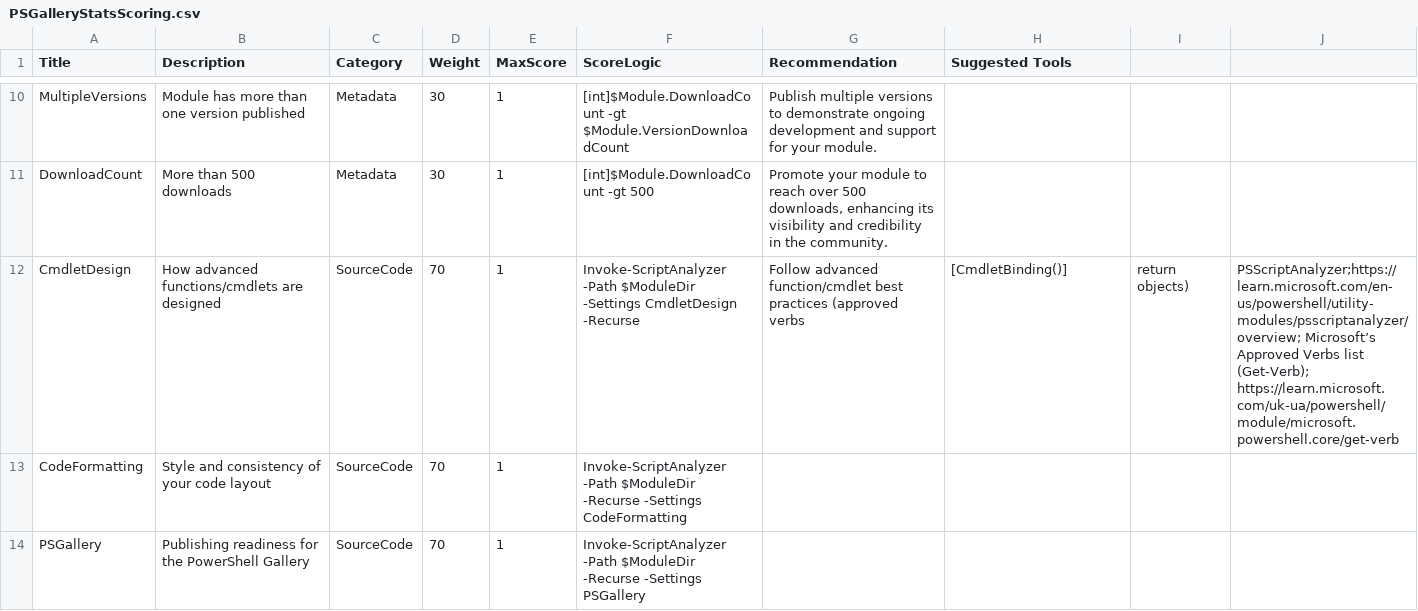
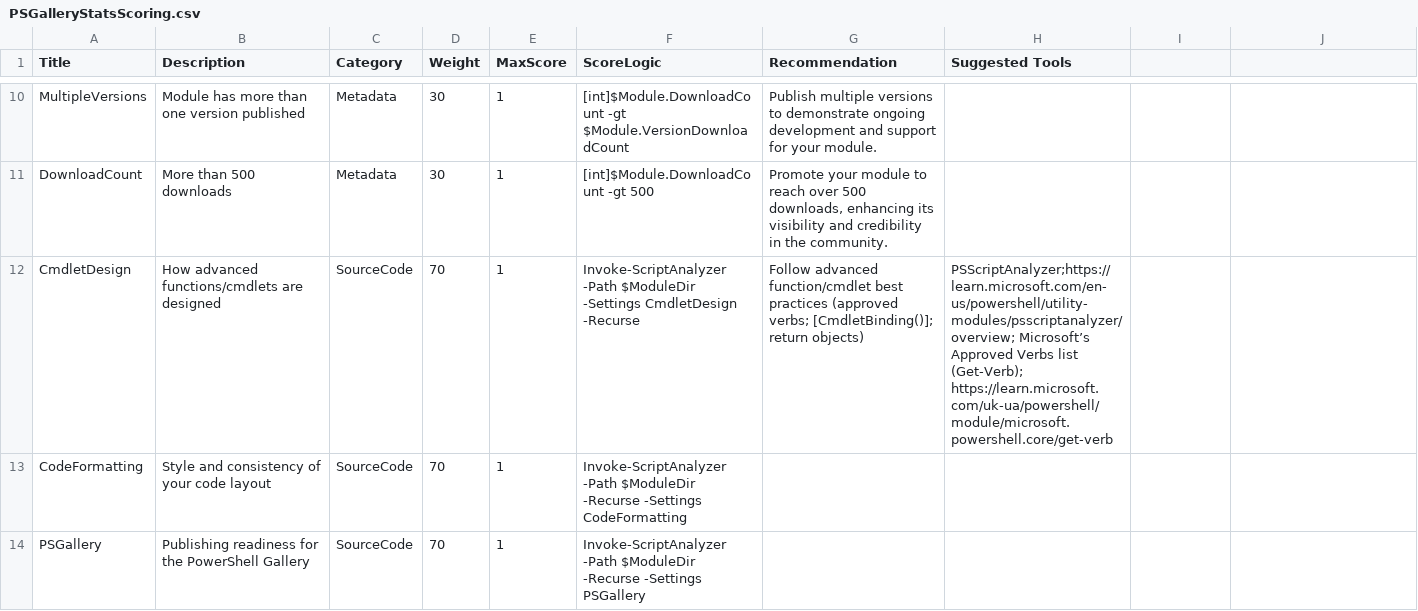
Before and after one commit to andysvints/PowerShellGalleryStats, a CSV file: API/PSGalleryStats/PSGalleryStatsScoring.csv, drawn as a sheet; only a part is shown, gaps mark what is left out.

Commit message:
Update CmdletDesign description formatting

```diff
--- a/API/PSGalleryStats/PSGalleryStatsScoring.csv
+++ b/API/PSGalleryStats/PSGalleryStatsScoring.csv
@@ -11,3 +11,3 @@ MultipleVersions,Module has more than one version published,Metadata,30,1, [int]
 DownloadCount,More than 500 downloads,Metadata,30,1, [int]$Module.DownloadCount -gt 500,"Promote your module to reach over 500 downloads, enhancing its visibility and credibility in the community.",
-CmdletDesign,How advanced functions/cmdlets are designed,SourceCode,70,1,Invoke-ScriptAnalyzer -Path $ModuleDir -Settings CmdletDesign -Recurse ,Follow advanced function/cmdlet best practices (approved verbs, [CmdletBinding()], return objects),PSScriptAnalyzer;https://learn.microsoft.com/en-us/powershell/utility-modules/psscriptanalyzer/overview; Microsoft’s Approved Verbs list (Get-Verb); https://learn.microsoft.com/uk-ua/powershell/module/microsoft.powershell.core/get-verb
+CmdletDesign,How advanced functions/cmdlets are designed,SourceCode,70,1,Invoke-ScriptAnalyzer -Path $ModuleDir -Settings CmdletDesign -Recurse ,Follow advanced function/cmdlet best practices (approved verbs; [CmdletBinding()]; return objects),PSScriptAnalyzer;https://learn.microsoft.com/en-us/powershell/utility-modules/psscriptanalyzer/overview; Microsoft’s Approved Verbs list (Get-Verb); https://learn.microsoft.com/uk-ua/powershell/module/microsoft.powershell.core/get-verb
 CodeFormatting,Style and consistency of your code layout,SourceCode,70,1,Invoke-ScriptAnalyzer -Path $ModuleDir -Recurse -Settings CodeFormatting,,
```
